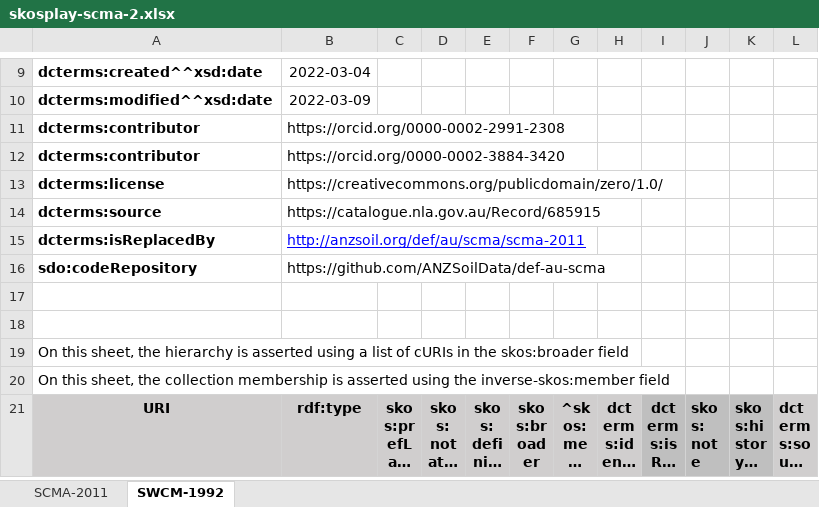
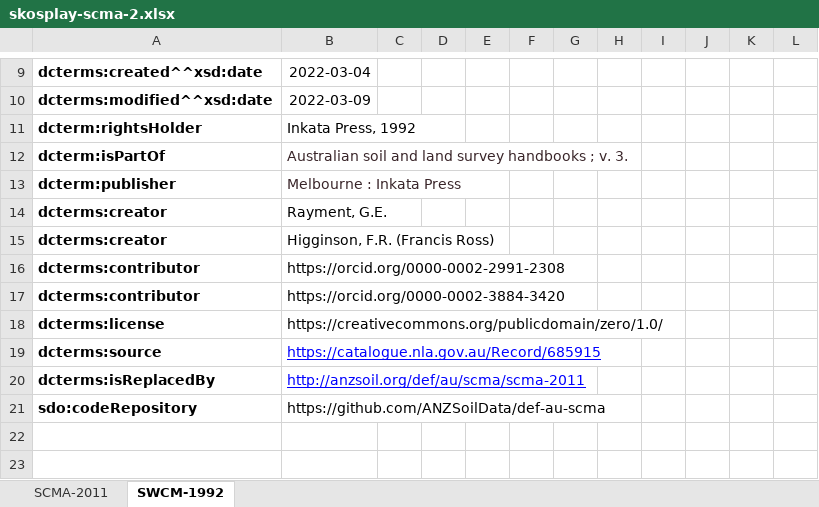
Before and after one commit to ANZSoilData/def-au-scm, an Excel workbook: rdf/skosplay-scma-2.xlsx, sheet SWCM-1992, drawn as a sheet; only a part is shown, gaps mark what is left out; the shorter side is filled out with more unchanged rows; long unchanged cells end in …; values as stored, in another font and other column widths than the file's, no borders; addresses are those after the commit; the diff names each change by its address in the sheet, - before the commit and + after, or states it on an @@ line.

Commit message:
1. updated metada of SWCM-2022 from info at National Library site 2. updated descriptions to describe the 2 different concept schemes
we don't have much metadata on 1992 except -
dcterm:rightsHolder	Inkata Press, 1992
dcterm:isPartOf	Australian soil and land survey handbooks ; v. 3.
dcterm:publisher	Melbourne : Inkata Press
dcterms:creator	Rayment, G.E.
dcterms:creator	Higginson, F.R. (Francis Ross)

```diff
--- a/rdf/skosplay-scma-2.xlsx (sheet SWCM-1992)
+++ b/rdf/skosplay-scma-2.xlsx (sheet SWCM-1992)
+row 11: dcterm:rightsHolder | Inkata Press, 1992
+row 12: dcterm:isPartOf | Australian soil and land survey handbooks ; v. 3.
+row 13: dcterm:publisher | Melbourne : Inkata Press
+row 14: dcterms:creator | Rayment, G.E.
+row 15: dcterms:creator | Higginson, F.R. (Francis Ross)
@@ B19 underline: off → on, text colour: black → #0000FF @@
```
Also changed, not shown: sheet SCMA-2011.
